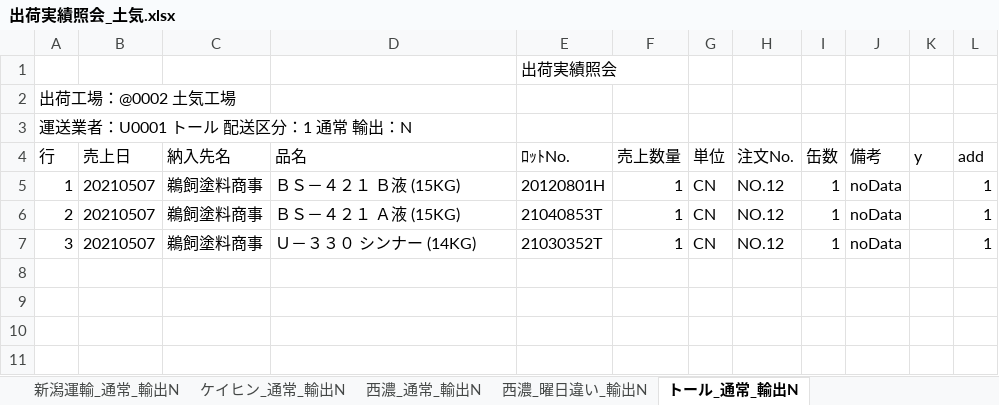
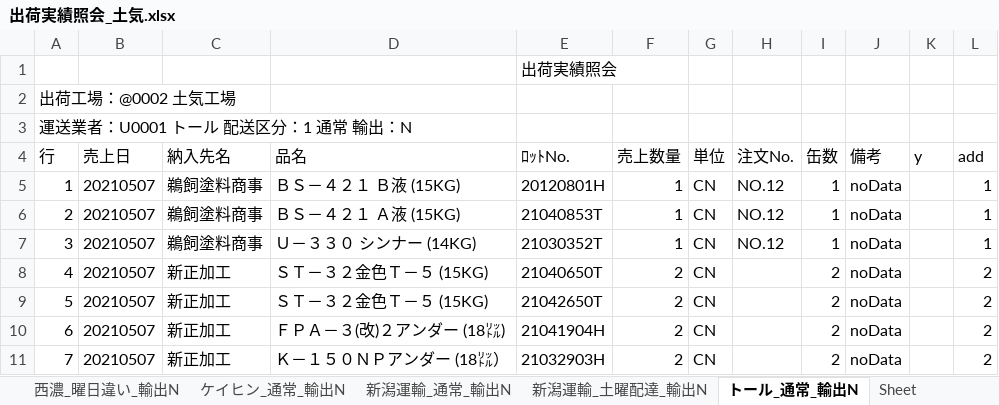
Before and after one commit to ogashira/syukka, an Excel workbook: Program/出荷実績照会_土気.xlsx, sheet トール_通常_輸出N, drawn as a sheet; values as stored, in another font and other column widths than the file's, no borders; charts and pictures not drawn; the diff names each change by its address in the sheet, - before the commit and + after, or states it on an @@ line.

```diff
--- a/Program/出荷実績照会_土気.xlsx (sheet トール_通常_輸出N)
+++ b/Program/出荷実績照会_土気.xlsx (sheet トール_通常_輸出N)
+sheet tab: 新潟運輸_土曜配達_輸出N
@@ sheet tab order changed: 西濃_曜日違い_輸出N | ケイヒン_通常_輸出N | 新潟運輸_通常_輸出N | 新潟運輸_土曜配達_輸出N | トール_通常_輸出N | Sheet @@
+row 8: 4 | 20210507 | 新正加工 | ＳＴ－３２金色Ｔ－５ (15KG) | 21040650T | 2 | CN |  | 2 | noData |  | 2
+row 9: 5 | 20210507 | 新正加工 | ＳＴ－３２金色Ｔ－５ (15KG) | 21042650T | 2 | CN |  | 2 | noData |  | 2
+row 10: 6 | 20210507 | 新正加工 | ＦＰＡ－３(改)２アンダー (18㍑) | 21041904H | 2 | CN |  | 2 | noData |  | 2
+row 11: 7 | 20210507 | 新正加工 | Ｋ－１５０ＮＰアンダー (18㍑） | 21032903H | 2 | CN |  | 2 | noData |  | 2
```
Also changed, not shown: sheet 新潟運輸_通常_輸出N, other sheet tabs, charts or pictures, Program/出荷実績照会_本社.xlsx, 6 other files.
